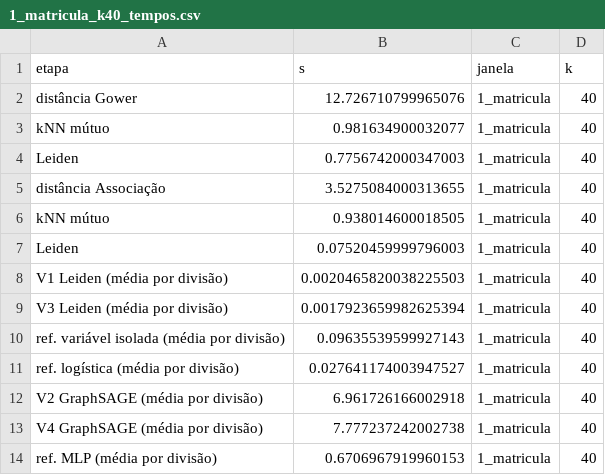
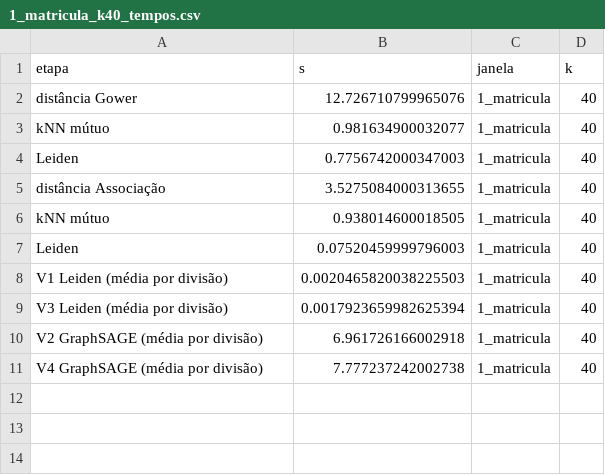
Before and after one commit to Erick-Bonifacio/student-dropout-success-graph, a CSV file: resultados/avaliacao_unica/1_matricula_k40_tempos.csv, drawn as a sheet; the diff names each change by its address in the sheet, - before the commit and + after, or states it on an @@ line.

Commit message:
Remove modelos de referência sem grafo (variável isolada, logística, MLP)
O artigo compara só as quatro variações em grafo. Remove os classificadores
de referência sem grafo do código, dos resultados e do README, sem
reexecutar nada e sem alterar números, tabelas ou figuras do artigo/slides.

- avaliacao_unica.py: remove variável isolada, logística e MLP; --sem-gnn
  pula só a GraphSAGE. GraphSAGE com mesmos argumentos, divisões e sementes.
- src/grafo_evasao.py: remove melhor_variavel() e mlp_sem_arestas() (sem
  outros usos); cramer_v() fica (metricas_leiden.py).
- src/cores.py: remove VAR_ISOLADA, LOGISTICA e MLP.
- resumo_avaliacao.py: remove o filtro das referências.
- analises_justificativa.py: remove cv_logistica() e as linhas da seção 4.
- resultados: linhas das referências filtradas (só remoção de linhas)
  em *_divisoes.csv, *_tempos.csv, tempos.csv, enrolled_resumo.csv,
  gnn_resumo.csv e justificativas.txt.
- figuras/06_gnn_f1: apagada (não usada no artigo nem nos slides) e
  removida do quatro_variacoes.ipynb.
- notebooks: código morto e imports sem uso removidos, markdowns
  ajustados; células em que o MLP treina no mesmo laço da GNN ficam
  intactas para não exigir reexecução.
- README: remove referências sem grafo e a conclusão "GNN ≈ MLP".

```diff
--- a/resultados/avaliacao_unica/1_matricula_k40_tempos.csv
+++ b/resultados/avaliacao_unica/1_matricula_k40_tempos.csv
-row 10: ref. variável isolada (média por divisão) | 0.09635539599927143 | 1_matricula | 40
-row 11: ref. logística (média por divisão) | 0.027641174003947527 | 1_matricula | 40
-row 14: ref. MLP (média por divisão) | 0.6706967919960153 | 1_matricula | 40
```
Also changed, not shown: resultados/avaliacao_unica/1_matricula_k20_tempos.csv, resultados/avaliacao_unica/1_matricula_k60_tempos.csv, 26 other files.
